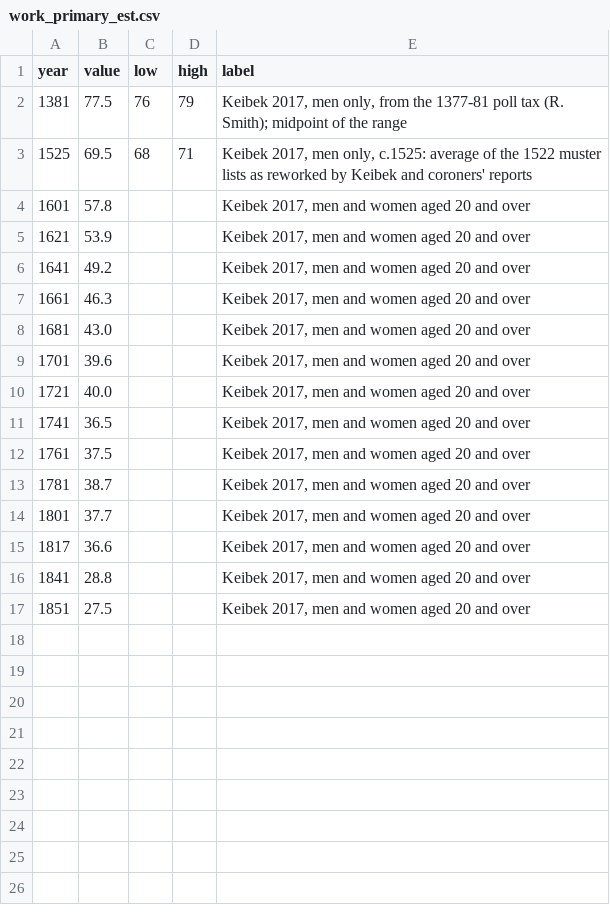
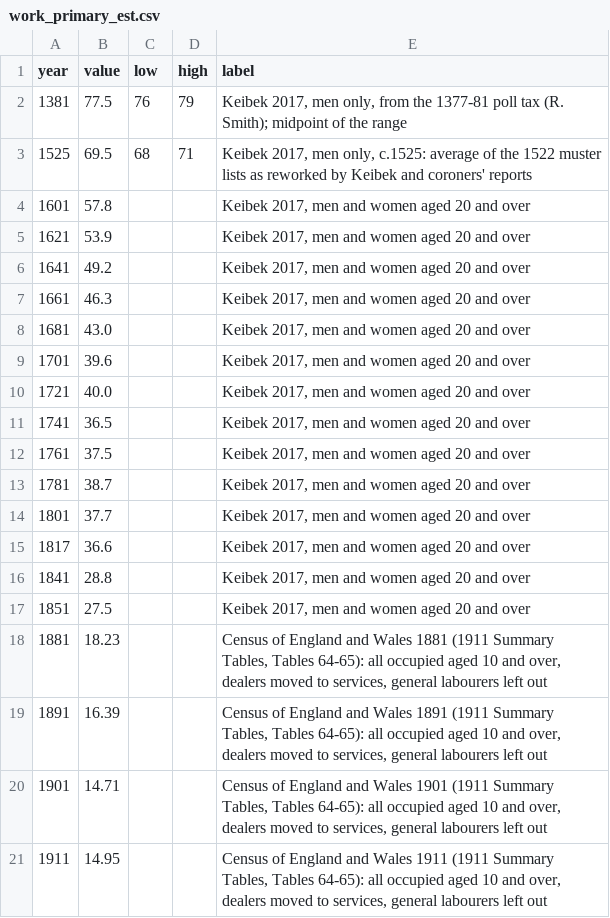
Before and after one commit to gddickinson/british-isles-oldest-buildings, a CSV file: data/curated/change/data/work_primary_est.csv, drawn as a sheet; the diff names each change by its address in the sheet, - before the commit and + after, or states it on an @@ line.

```diff
--- a/data/curated/change/data/work_primary_est.csv
+++ b/data/curated/change/data/work_primary_est.csv
+row 18: 1881 | 18.23 |  |  | Census of England and Wales 1881 (1911 Summary Tables, Tables 64-65): all occupied aged 10 and over, dealers moved to services, general labourers left out
+row 19: 1891 | 16.39 |  |  | Census of England and Wales 1891 (1911 Summary Tables, Tables 64-65): all occupied aged 10 and over, dealers moved to services, general labourers left out
+row 20: 1901 | 14.71 |  |  | Census of England and Wales 1901 (1911 Summary Tables, Tables 64-65): all occupied aged 10 and over, dealers moved to services, general labourers left out
+row 21: 1911 | 14.95 |  |  | Census of England and Wales 1911 (1911 Summary Tables, Tables 64-65): all occupied aged 10 and over, dealers moved to services, general labourers left out
```
Also changed, not shown: data/curated/change/data/work_secondary_est.csv, data/curated/change/data/work_tertiary_est.csv, 12 other files.
